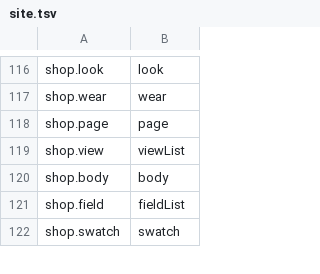
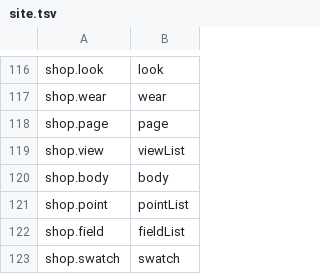
Before and after one commit to gemphi/phikit, a TSV file: crates/appkit/app/phiogy/data/site.tsv, drawn as a sheet; only a part is shown, gaps mark what is left out; the diff names each change by its address in the sheet, - before the commit and + after, or states it on an @@ line.

```diff
--- a/crates/appkit/app/phiogy/data/site.tsv
+++ b/crates/appkit/app/phiogy/data/site.tsv
+row 121: shop.point | pointList
```
Also changed, not shown: crates/appkit/app/phiogy/data/form.tsv, crates/appkit/app/phiogy/data/listing.tsv, 20 other files.
